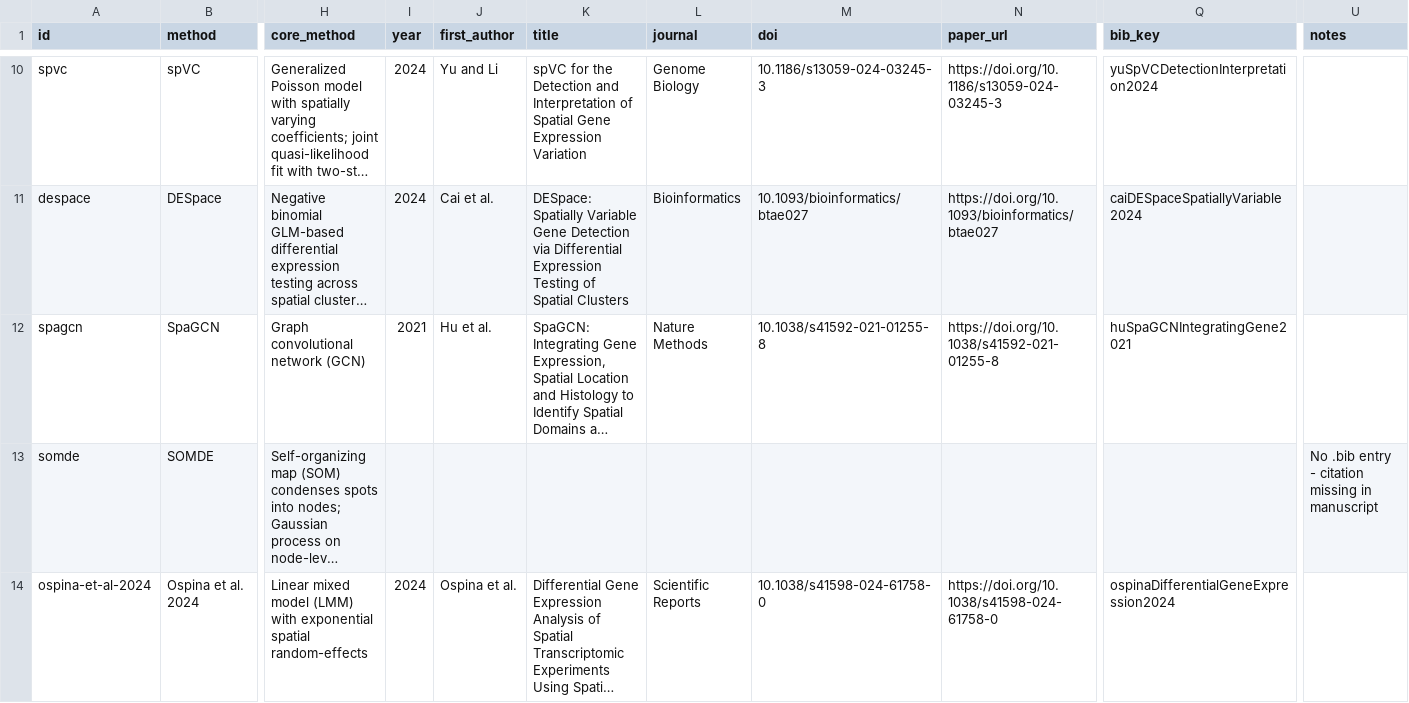
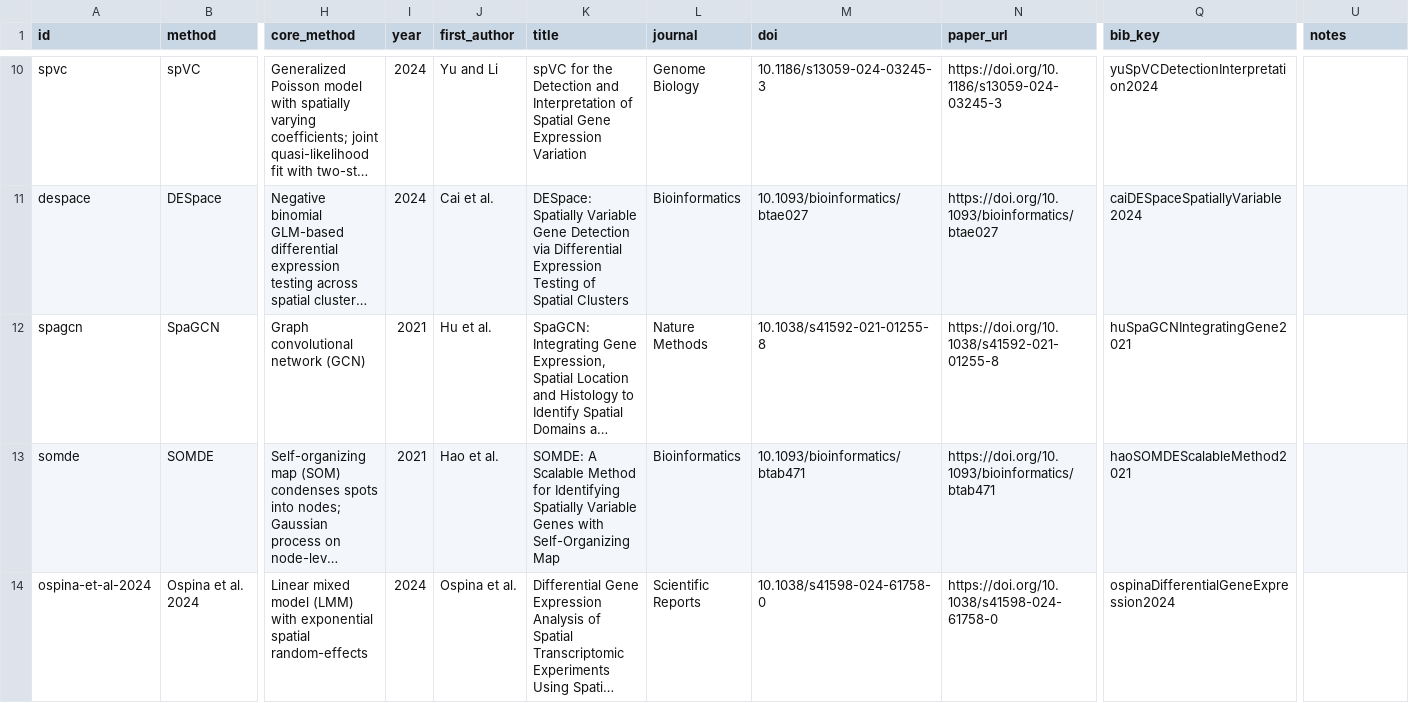
Before and after one commit to liranmao/spatial-omics-methods-catalog, a CSV file: docs/data/methods.csv, drawn as a sheet; only a part is shown, gaps mark what is left out; long unchanged cells end in …; the diff covers the shown part only; the diff names each change by its address in the sheet, - before the commit and + after, or states it on an @@ line.

```diff
--- a/docs/data/methods.csv
+++ b/docs/data/methods.csv
-I13 (year): (empty)
+I13 (year): 2021
-J13 (first_author): (empty)
+J13 (first_author): Hao et al.
-K13 (title): (empty)
+K13 (title): SOMDE: A Scalable Method for Identifying Spatially Variable Genes with Self-Organizing Map
-L13 (journal): (empty)
+L13 (journal): Bioinformatics
-M13 (doi): (empty)
+M13 (doi): 10.1093/bioinformatics/btab471
-N13 (paper_url): (empty)
+N13 (paper_url): https://doi.org/10.1093/bioinformatics/btab471
-Q13 (bib_key): (empty)
+Q13 (bib_key): haoSOMDEScalableMethod2021
-U13 (notes): No .bib entry - citation missing in manuscript
+U13 (notes): (empty)
```
Also changed, not shown: 2 added rows elsewhere in this file, methods.csv, 4 other files.
